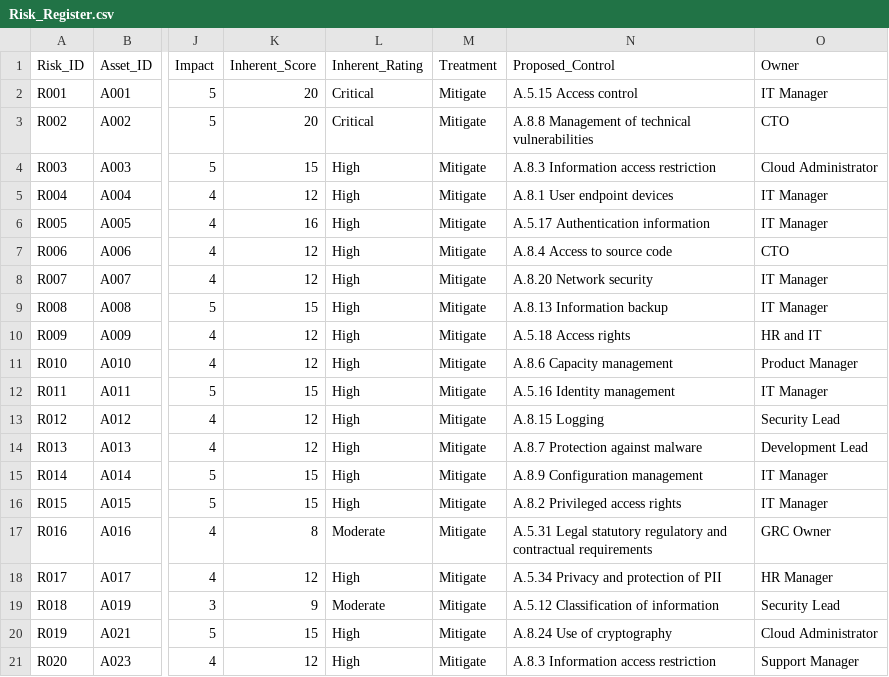
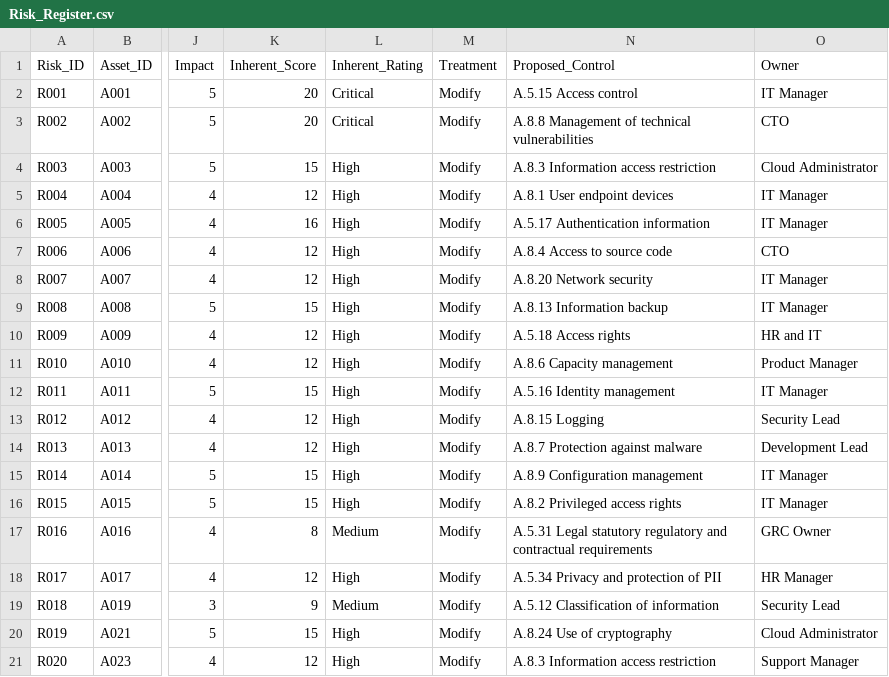
Before and after one commit to ajaykumar76/simulated-iso-27001-isms-portfolio, a CSV file: 04-Risk-Assessment/Risk_Register.csv, drawn as a sheet; only a part is shown, gaps mark what is left out; the diff names each change by its address in the sheet, - before the commit and + after, or states it on an @@ line.

Commit message:
Align risk ratings and treatment terminology with methodology

```diff
--- a/04-Risk-Assessment/Risk_Register.csv
+++ b/04-Risk-Assessment/Risk_Register.csv
-M2:M21 (Treatment): Mitigate
+M2:M21 (Treatment): Modify
-L17 (Inherent_Rating): Moderate
+L17 (Inherent_Rating): Medium
-L19 (Inherent_Rating): Moderate
+L19 (Inherent_Rating): Medium
```
